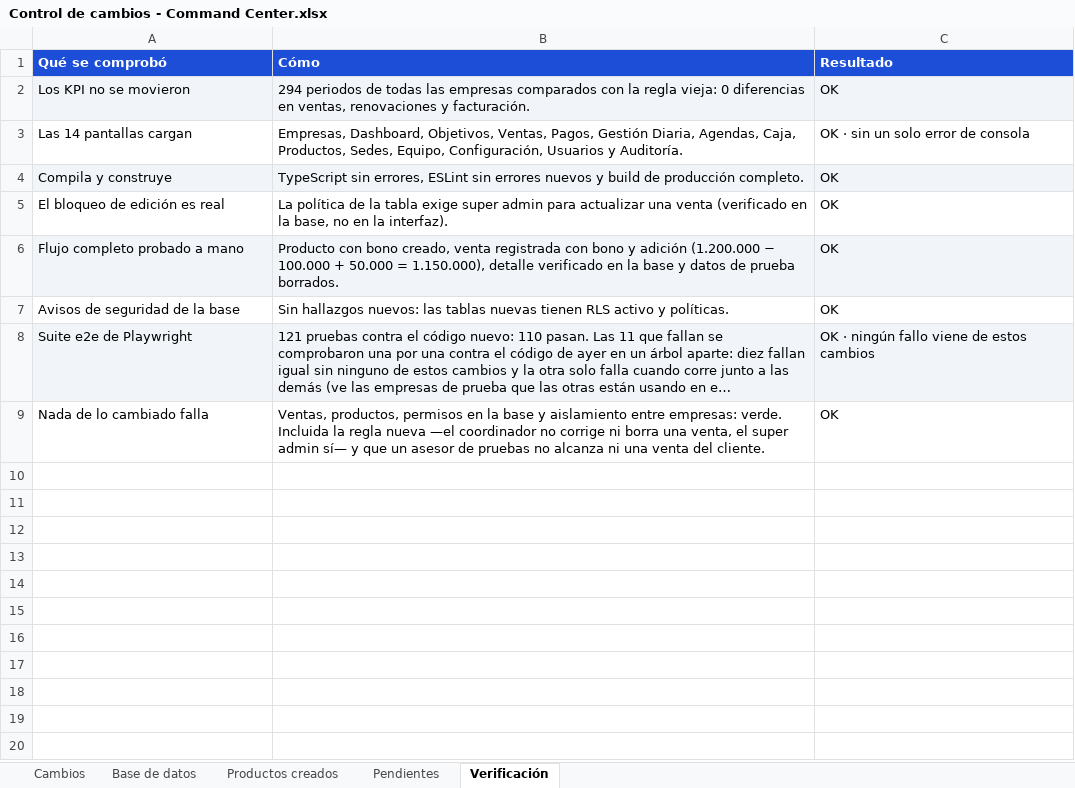
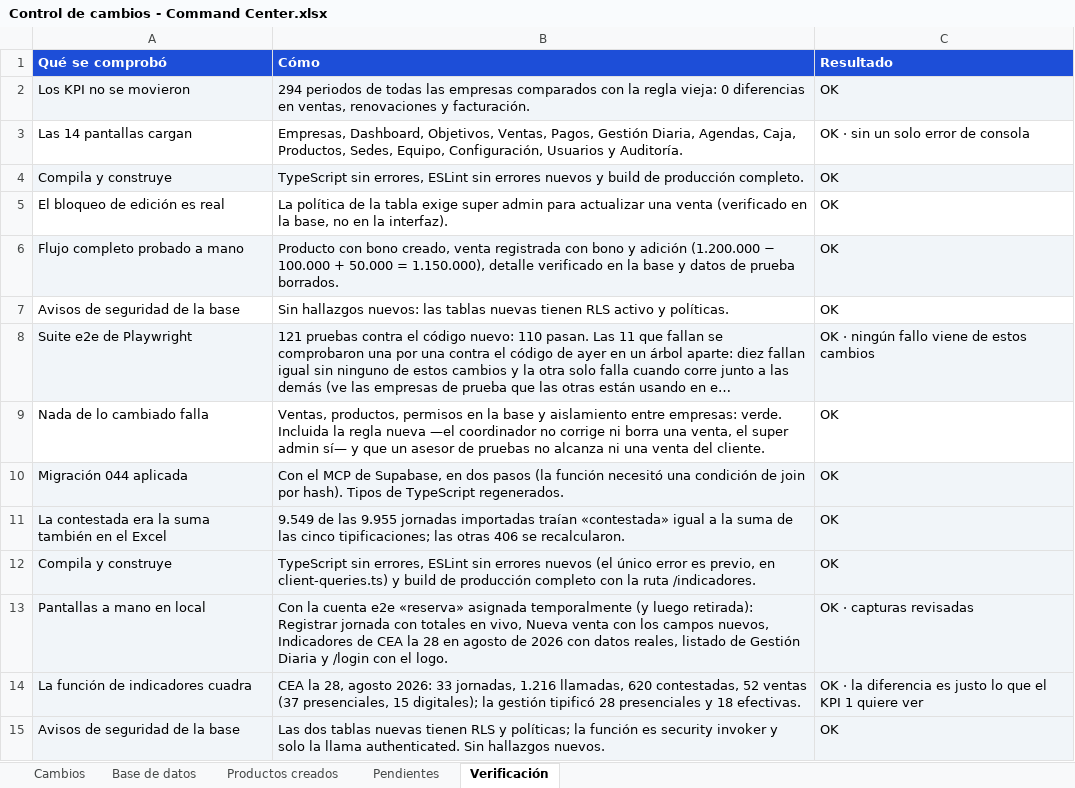
Before and after one commit to jonniermartinez/comman-center-, an Excel workbook: docs/Control de cambios - Command Center.xlsx, sheet Verificación, drawn as a sheet; long unchanged cells end in …; values as stored, in another font and other column widths than the file's, no borders; the diff names each change by its address in the sheet, - before the commit and + after, or states it on an @@ line.

Commit message:
docs(cambios): la planilla recoge la jornada por bloques, la venta completa y los indicadores
Dieciséis cambios, la migración 044, seis verificaciones y las dudas que hay que confirmar con el cliente: venta externa, fórmula de facturación y metas mensuales. Y la nota de que la suite e2e no corrió porque falta .env.e2e en esta máquina.

```diff
--- a/docs/Control de cambios - Command Center.xlsx (sheet Verificación)
+++ b/docs/Control de cambios - Command Center.xlsx (sheet Verificación)
+row 10: Migración 044 aplicada | Con el MCP de Supabase, en dos pasos (la función necesitó una condición de join por hash). Tipos de TypeScript regenerados. | OK
+row 11: La contestada era la suma también en el Excel | 9.549 de las 9.955 jornadas importadas traían «contestada» igual a la suma de las cinco tipificaciones; las otras 406 se recalcularon. | OK
+row 12: Compila y construye | TypeScript sin errores, ESLint sin errores nuevos (el único error es previo, en client-queries.ts) y build de producción completo con la ruta /indicadores. | OK
+row 13: Pantallas a mano en local | Con la cuenta e2e «reserva» asignada temporalmente (y luego retirada): Registrar jornada con totales en vivo, Nueva venta con los campos nuevos, Indicadores de CEA la 28 en agosto de 2026 con datos reales, listado de Gestión Diaria y /login con el logo. | OK · capturas revisadas
+row 14: La función de indicadores cuadra | CEA la 28, agosto 2026: 33 jornadas, 1.216 llamadas, 620 contestadas, 52 ventas (37 presenciales, 15 digitales); la gestión tipificó 28 presenciales y 18 efectivas. | OK · la diferencia es justo lo que el KPI 1 quiere ver
+row 15: Avisos de seguridad de la base | Las dos tablas nuevas tienen RLS y políticas; la función es security invoker y solo la llama authenticated. Sin hallazgos nuevos. | OK
```
Also changed, not shown: sheet Cambios, sheet Pendientes, sheet Base de datos, 2 other files.
